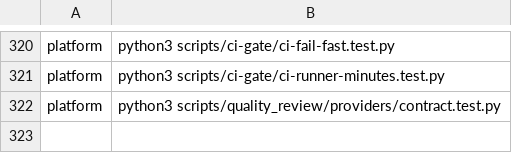
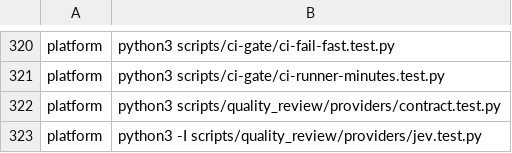
Before and after one commit to verJSON/.github, a TSV file: scripts/actions-ci-groups.tsv, drawn as a sheet; only a part is shown, gaps mark what is left out.

```diff
--- a/scripts/actions-ci-groups.tsv
+++ b/scripts/actions-ci-groups.tsv
@@ -322 +322,2 @@ platform	python3 scripts/ci-gate/ci-runner-minutes.test.py
 platform	python3 scripts/quality_review/providers/contract.test.py
+platform	python3 -I scripts/quality_review/providers/jev.test.py
```
Also changed, not shown: 4 other files.
